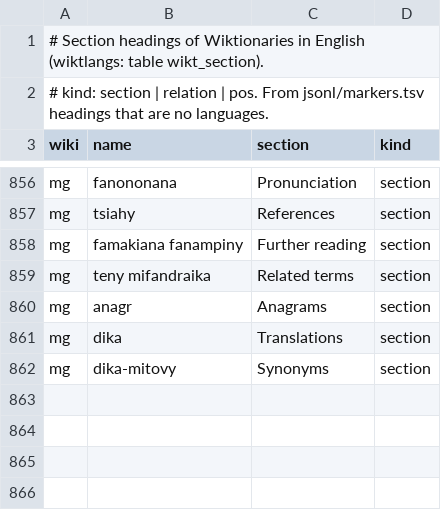
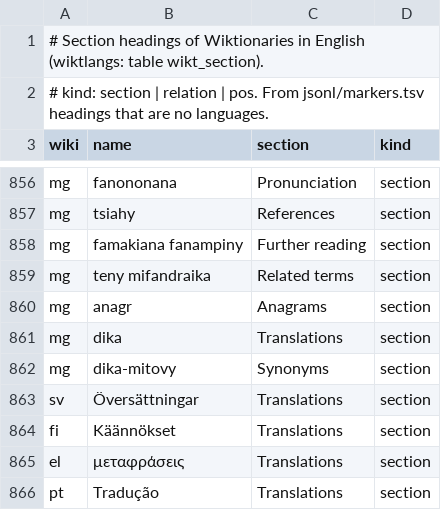
Before and after one commit to nlp-and-learning/wiktparse, a TSV file: res/wiktionary_section_names.tsv, drawn as a sheet; only a part is shown, gaps mark what is left out; the diff names each change by its address in the sheet, - before the commit and + after, or states it on an @@ line.

```diff
--- a/res/wiktionary_section_names.tsv
+++ b/res/wiktionary_section_names.tsv
+row 863: sv | Översättningar | Translations | section
+row 864: fi | Käännökset | Translations | section
+row 865: el | μεταφράσεις | Translations | section
+row 866: pt | Tradução | Translations | section
```
Also changed, not shown: res/wiktionary/wikis.tsv, 7 other files.
